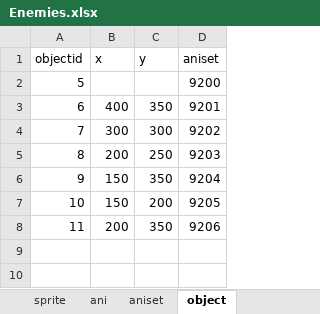
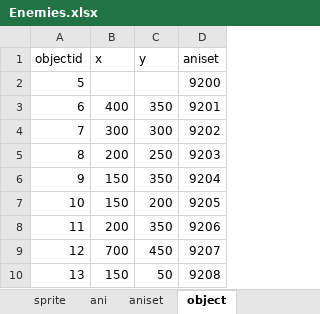
Before and after one commit to huyenvo15012000/nhapmongame, an Excel workbook: Enemies.xlsx, sheet object, drawn as a sheet; values as stored, in another font and other column widths than the file's, no borders; the diff names each change by its address in the sheet, - before the commit and + after, or states it on an @@ line.

```diff
--- a/Enemies.xlsx (sheet object)
+++ b/Enemies.xlsx (sheet object)
+row 9: 12 | 700 | 450 | 9207
+row 10: 13 | 150 | 50 | 9208
```
Also changed, not shown: sheet sprite, sheet ani, sheet aniset, 25 other files.
